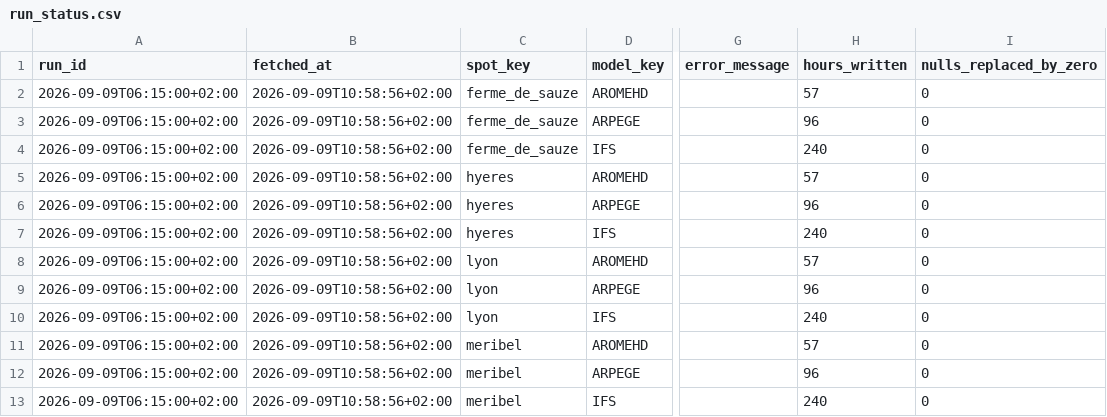
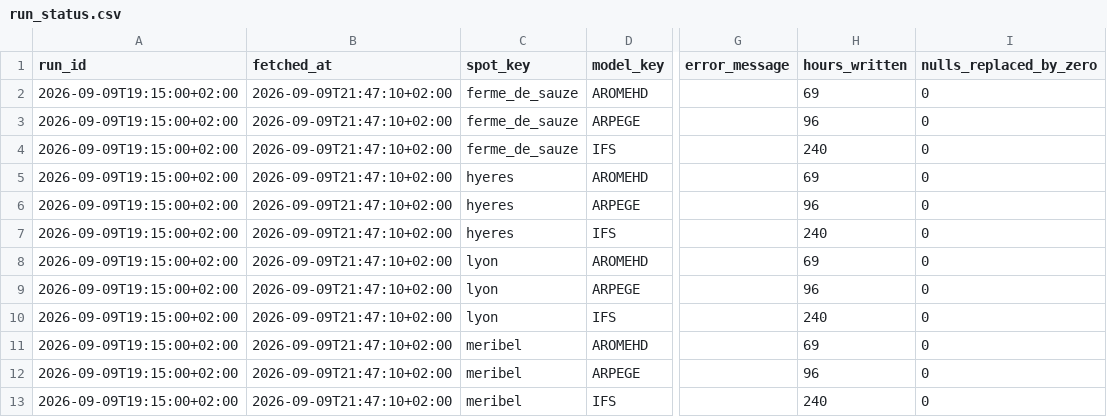
Before and after one commit to LeCoonEtSaBande/gabin-meteo-classique, a CSV file: data/raw/current/run_status.csv, drawn as a sheet; only a part is shown, gaps mark what is left out; the diff names each change by its address in the sheet, - before the commit and + after, or states it on an @@ line.

```diff
--- a/data/raw/current/run_status.csv
+++ b/data/raw/current/run_status.csv
-A2:A13 (run_id): 2026-09-09T06:15:00+02:00
+A2:A13 (run_id): 2026-09-09T19:15:00+02:00
-B2:B13 (fetched_at): 2026-09-09T10:58:56+02:00
+B2:B13 (fetched_at): 2026-09-09T21:47:10+02:00
-H2 (hours_written): 57
+H2 (hours_written): 69
-H5 (hours_written): 57
+H5 (hours_written): 69
-H8 (hours_written): 57
+H8 (hours_written): 69
-H11 (hours_written): 57
+H11 (hours_written): 69
```
Also changed, not shown: 6 other files.
